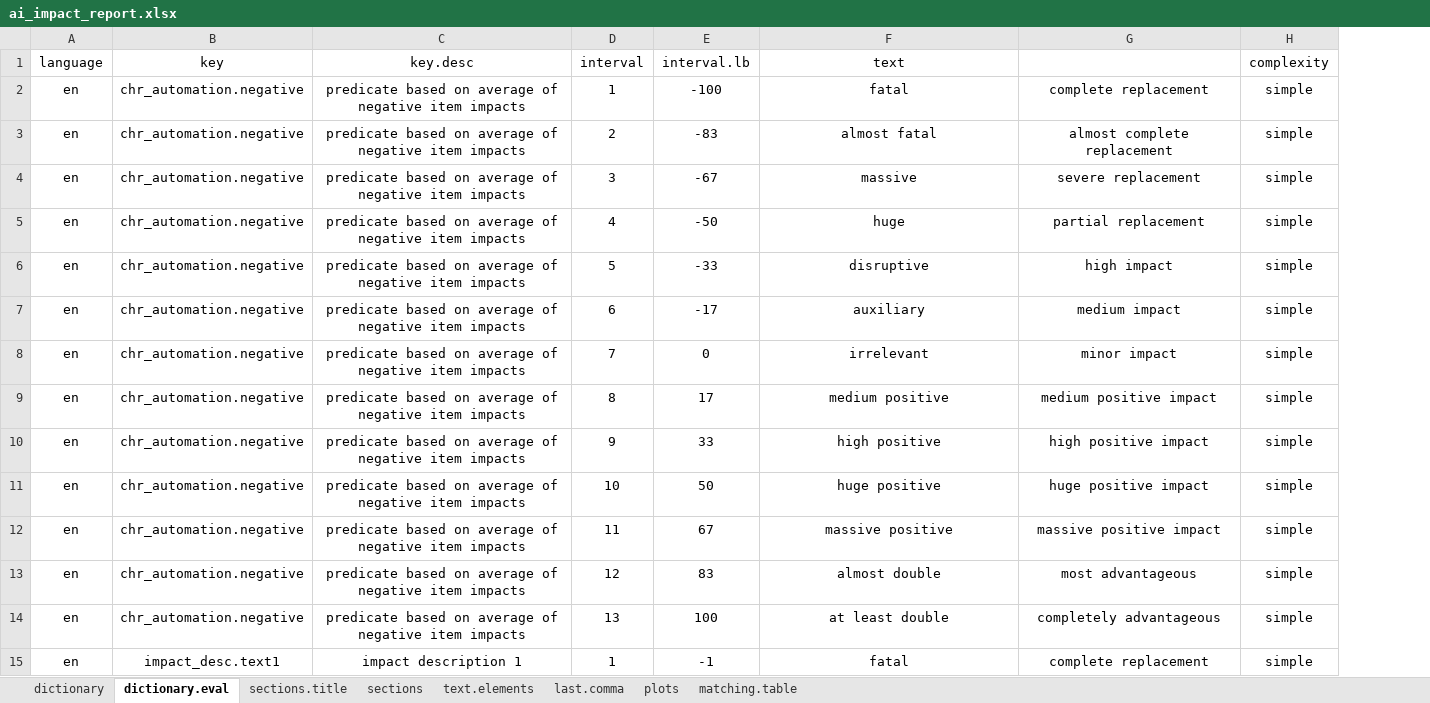
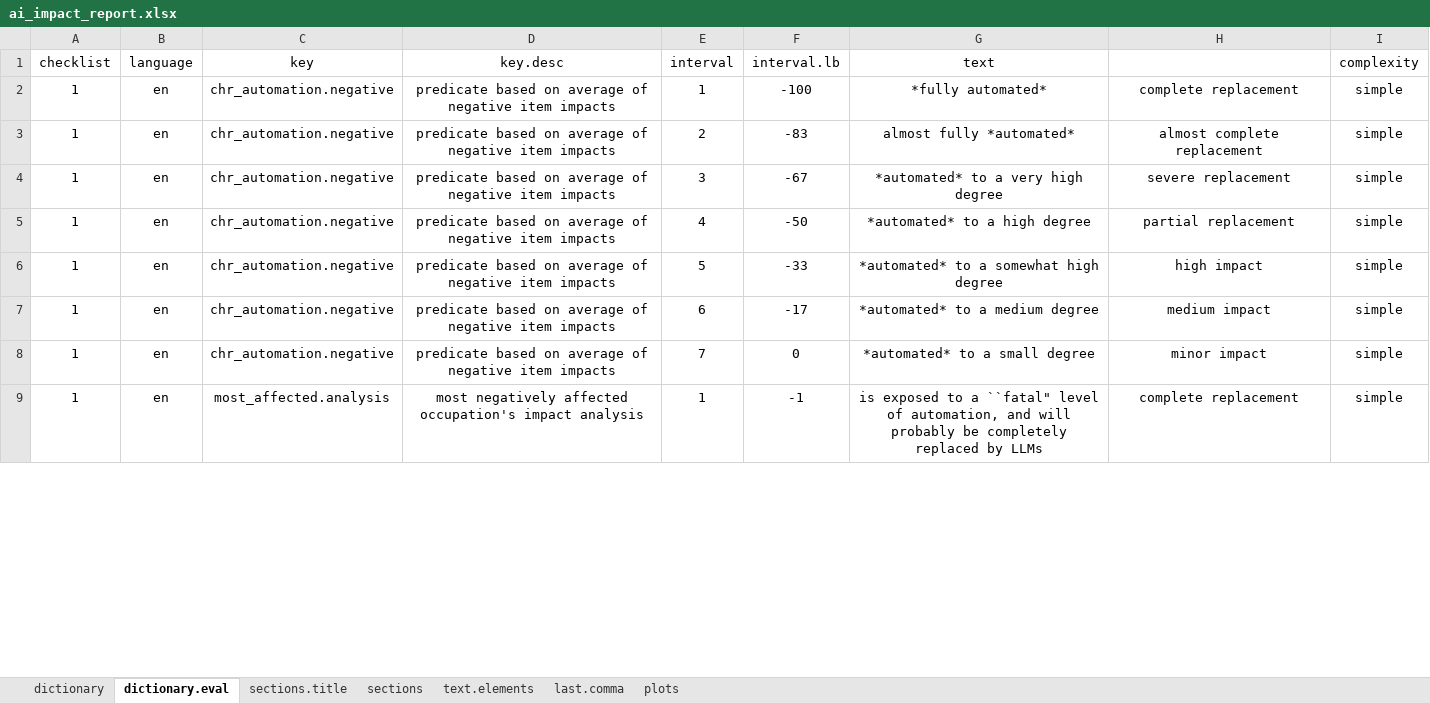
Before and after one commit to CaoBittencourt/atlas-career-guide, an Excel workbook: Reports/AI Impact/ai_impact_report.xlsx, sheet dictionary.eval, drawn as a sheet; only a part is shown; values as stored, in another font and other column widths than the file's, no borders; charts and pictures and conditional formats not drawn; removed rows and columns are numbered as before the commit, all else as after; the diff covers the shown part only; the diff names each change by its address in the sheet, - before the commit and + after, or states it on an @@ line.

```diff
--- a/Reports/AI Impact/ai_impact_report.xlsx (sheet dictionary.eval)
+++ b/Reports/AI Impact/ai_impact_report.xlsx (sheet dictionary.eval)
-sheet tab: matching.table
+column A (checklist), rows 2-9: all 1
-G2 (text): fatal
+G2 (text): *fully automated*
-G3 (text): almost fatal
+G3 (text): almost fully *automated*
-G4 (text): massive
+G4 (text): *automated* to a very high degree
-G5 (text): huge
+G5 (text): *automated* to a high degree
-G6 (text): disruptive
+G6 (text): *automated* to a somewhat high degree
-G7 (text): auxiliary
+G7 (text): *automated* to a medium degree
-G8 (text): irrelevant
+G8 (text): *automated* to a small degree
-row 9: en | chr_automation.negative | predicate based on average of negative item impacts | 8 | 17 | medium positive | medium positive impact | simple
-row 10: en | chr_automation.negative | predicate based on average of negative item impacts | 9 | 33 | high positive | high positive impact | simple
-row 11: en | chr_automation.negative | predicate based on average of negative item impacts | 10 | 50 | huge positive | huge positive impact | simple
-row 12: en | chr_automation.negative | predicate based on average of negative item impacts | 11 | 67 | massive positive | massive positive impact | simple
-row 13: en | chr_automation.negative | predicate based on average of negative item impacts | 12 | 83 | almost double | most advantageous | simple
-row 14: en | chr_automation.negative | predicate based on average of negative item impacts | 13 | 100 | at least double | completely advantageous | simple
-C9 (key): impact_desc.text1
+C9 (key): most_affected.analysis
-D9 (key.desc): impact description 1
+D9 (key.desc): most negatively affected occupation's impact analysis
-G9 (text): fatal
+G9 (text): is exposed to a ``fatal" level of automation, and will probably be completely replaced by LLMs
```
Also changed, not shown: 19 removed rows and 46 edited cells elsewhere in this sheet, sheet plots, sheet dictionary, sheet sections, formulas that keep their value, charts or pictures, 2 other files.
